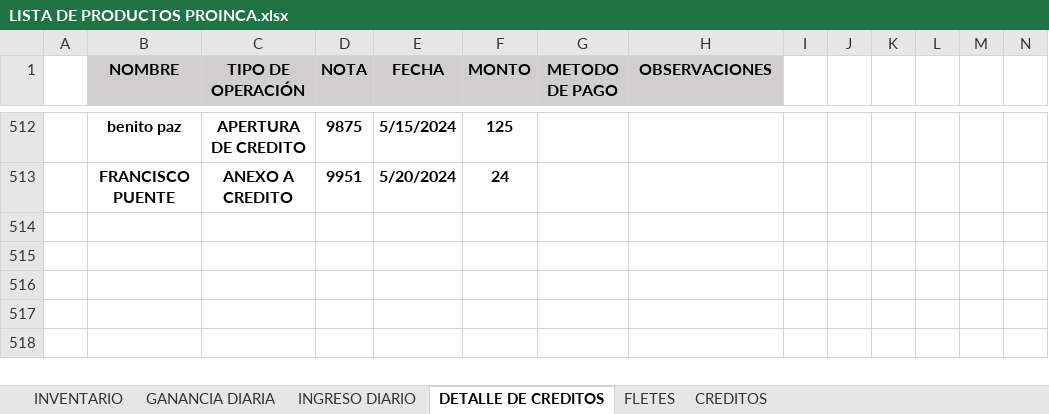
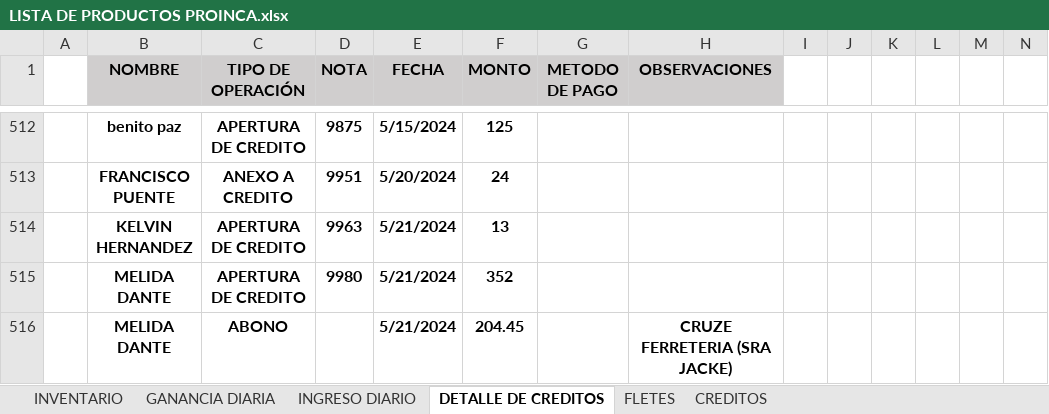
Before and after one commit to JPuente25/Proinca, an Excel workbook: LISTA DE PRODUCTOS PROINCA.xlsx, sheet DETALLE DE CREDITOS, drawn as a sheet; only a part is shown, gaps mark what is left out; values as stored, in another font and other column widths than the file's, no borders; conditional formats not drawn; rows hold the shown columns only; the diff names each change by its address in the sheet, - before the commit and + after, or states it on an @@ line.

```diff
--- a/LISTA DE PRODUCTOS PROINCA.xlsx (sheet DETALLE DE CREDITOS)
+++ b/LISTA DE PRODUCTOS PROINCA.xlsx (sheet DETALLE DE CREDITOS)
+row 514:  | KELVIN HERNANDEZ | APERTURA DE CREDITO | 9963 | 5/21/2024 | 13
+row 515:  | MELIDA DANTE | APERTURA DE CREDITO | 9980 | 5/21/2024 | 352
+row 516:  | MELIDA DANTE | ABONO |  | 5/21/2024 | 204.45 |  | CRUZE FERRETERIA (SRA JACKE)
```
Also changed, not shown: sheet CREDITOS, sheet GANANCIA DIARIA, sheet INGRESO DIARIO, sheet FLETES, hidden cells.
